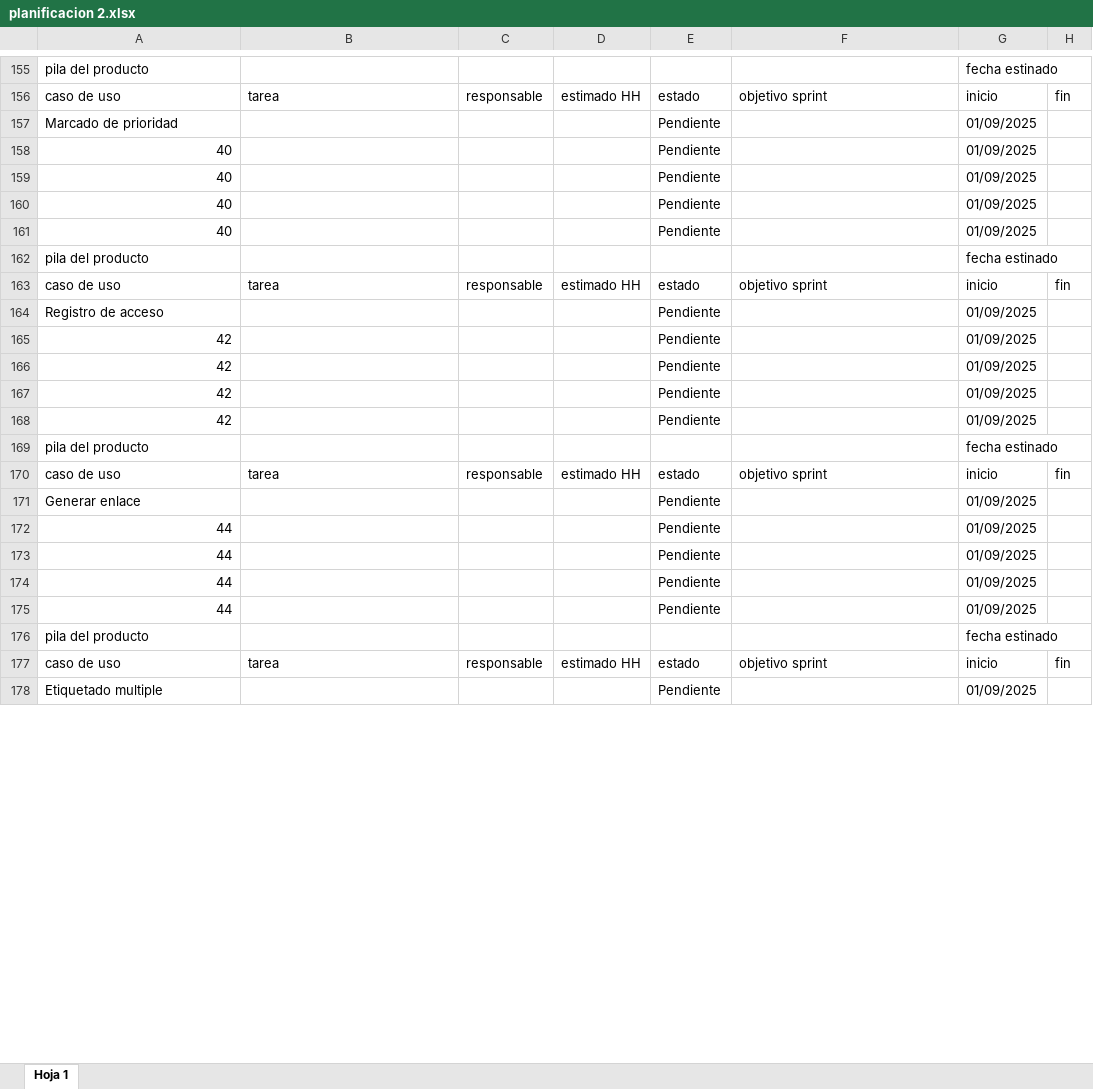
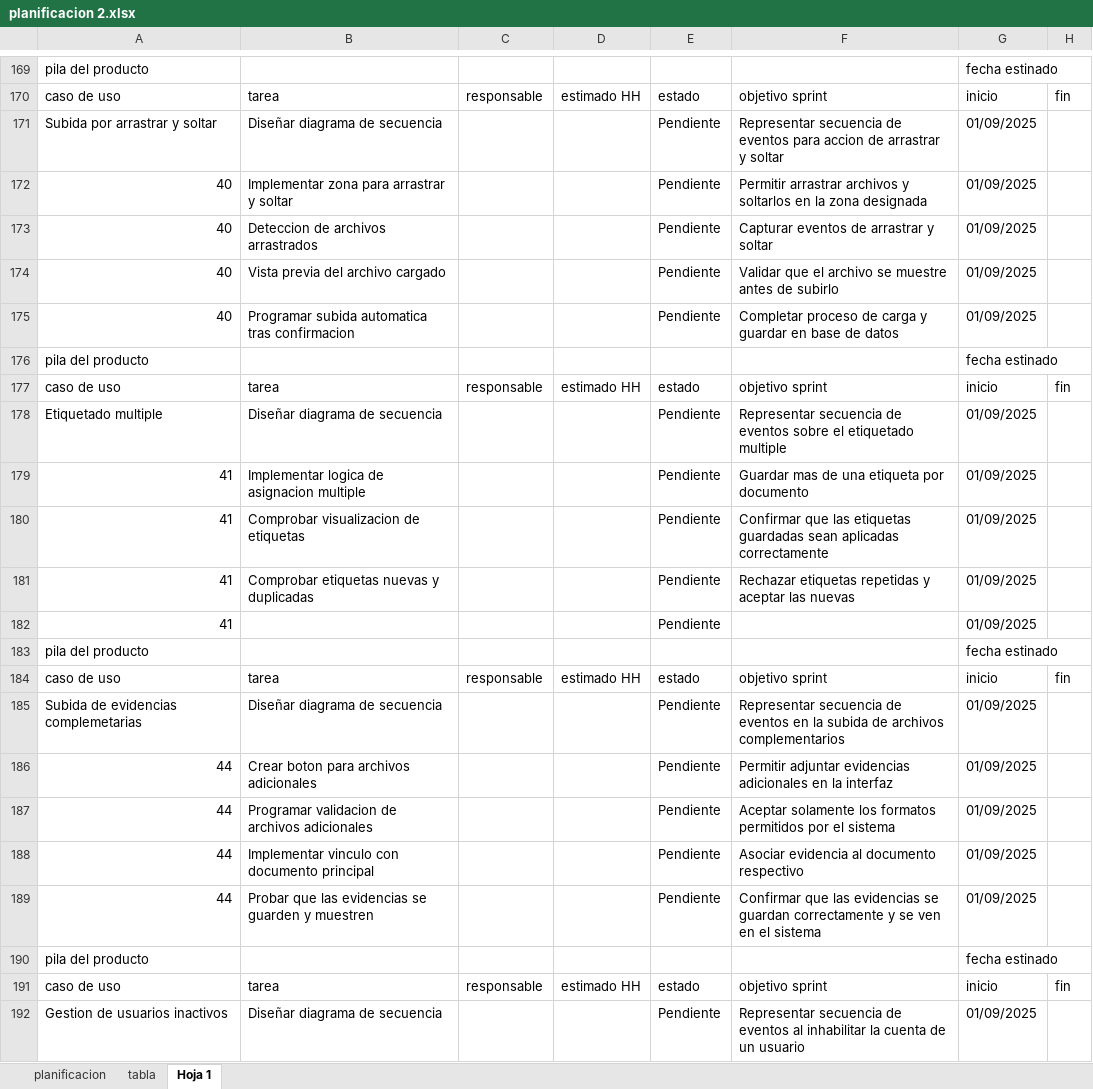
Before and after one commit to Shizars/Proyecto-ing-soft-1-y-2, an Excel workbook: INCREMENTO 2/planificacion 2.xlsx, sheet Hoja 1, drawn as a sheet; only a part is shown, gaps mark what is left out; values as stored, in another font and other column widths than the file's, no cell formats; charts and pictures not drawn; removed rows and columns are numbered as before the commit, all else as after; the diff covers the shown part only; the diff names each change by its address in the sheet, - before the commit and + after, or states it on an @@ line.

Commit message:
update planificacion 2.xlsx
se completo todas las tareas y objetivo sprint, falta que otro lo revise para confirmar

```diff
--- a/INCREMENTO 2/planificacion 2.xlsx (sheet Hoja 1)
+++ b/INCREMENTO 2/planificacion 2.xlsx (sheet Hoja 1)
+sheet tab: planificacion
+sheet tab: tabla
-row 157: Marcado de prioridad |  |  |  | Pendiente |  | 01/09/2025
+row 171: Subida por arrastrar y soltar | Diseñar diagrama de secuencia |  |  | Pendiente | Representar secuencia de eventos para accion de arrastrar y soltar | 01/09/2025
-B172: (empty)
+B172: Implementar zona para arrastrar y soltar
-F172: (empty)
+F172: Permitir arrastrar archivos y soltarlos en la zona designada
-B173: (empty)
+B173: Deteccion de archivos arrastrados
-F173: (empty)
+F173: Capturar eventos de arrastrar y soltar
-B174: (empty)
+B174: Vista previa del archivo cargado
-F174: (empty)
+F174: Validar que el archivo se muestre antes de subirlo
-B175: (empty)
+B175: Programar subida automatica tras confirmacion
-F175: (empty)
+F175: Completar proceso de carga y guardar en base de datos
-row 164: Registro de acceso |  |  |  | Pendiente |  | 01/09/2025
-row 165: 42 |  |  |  | Pendiente |  | 01/09/2025
-row 166: 42 |  |  |  | Pendiente |  | 01/09/2025
-row 167: 42 |  |  |  | Pendiente |  | 01/09/2025
+row 178: Etiquetado multiple | Diseñar diagrama de secuencia |  |  | Pendiente | Representar secuencia de eventos sobre el etiquetado multiple | 01/09/2025
+row 179: 41 | Implementar logica de asignacion multiple |  |  | Pendiente | Guardar mas de una etiqueta por documento | 01/09/2025
+row 180: 41 | Comprobar visualizacion de etiquetas |  |  | Pendiente | Confirmar que las etiquetas guardadas sean aplicadas correctamente | 01/09/2025
+row 181: 41 | Comprobar etiquetas nuevas y duplicadas |  |  | Pendiente | Rechazar etiquetas repetidas y aceptar las nuevas | 01/09/2025
-A182: 42
+A182: 41
-row 171: Generar enlace |  |  |  | Pendiente |  | 01/09/2025
+row 185: Subida de evidencias complemetarias | Diseñar diagrama de secuencia |  |  | Pendiente | Representar secuencia de eventos en la subida de archivos complementarios | 01/09/2025
-B186: (empty)
+B186: Crear boton para archivos adicionales
-F186: (empty)
+F186: Permitir adjuntar evidencias adicionales en la interfaz
-B187: (empty)
+B187: Programar validacion de archivos adicionales
-F187: (empty)
+F187: Aceptar solamente los formatos permitidos por el sistema
-B188: (empty)
+B188: Implementar vinculo con documento principal
-F188: (empty)
+F188: Asociar evidencia al documento respectivo
-B189: (empty)
+B189: Probar que las evidencias se guarden y muestren
-F189: (empty)
+F189: Confirmar que las evidencias se guardan correctamente y se ven en el sistema
-row 178: Etiquetado multiple |  |  |  | Pendiente |  | 01/09/2025
+row 192: Gestion de usuarios inactivos | Diseñar diagrama de secuencia |  |  | Pendiente | Representar secuencia de eventos al inhabilitar la cuenta de un usuario | 01/09/2025
```
Also changed, not shown: 24 added rows, 24 removed rows, 6 moved rows and 149 edited cells elsewhere in this sheet, cell formats, charts or pictures.
